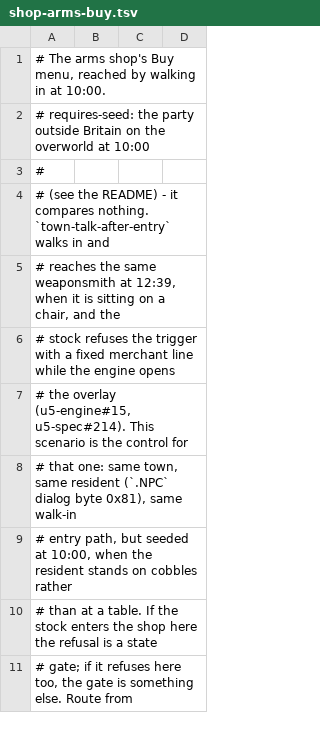
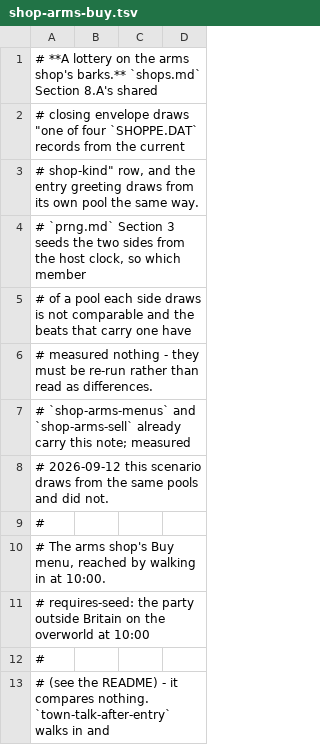
Before and after one commit to cleak/u5-engine, a TSV file: qa/paired/shop-arms-buy.tsv, drawn as a sheet; only a part is shown; the shorter side is filled out with more unchanged rows.

```diff
--- a/qa/paired/shop-arms-buy.tsv
+++ b/qa/paired/shop-arms-buy.tsv
@@ -1 +1,10 @@
+# **A lottery on the arms shop's barks.** `shops.md` Section 8.A's shared
+# closing envelope draws "one of four `SHOPPE.DAT` records from the current
+# shop-kind" row, and the entry greeting draws from its own pool the same way.
+# `prng.md` Section 3 seeds the two sides from the host clock, so which member
+# of a pool each side draws is not comparable and the beats that carry one have
+# measured nothing - they must be re-run rather than read as differences.
+# `shop-arms-menus` and `shop-arms-sell` already carry this note; measured
+# 2026-09-12 this scenario draws from the same pools and did not.
+#
 # The arms shop's Buy menu, reached by walking in at 10:00.
```
Also changed, not shown: 1 other file.
